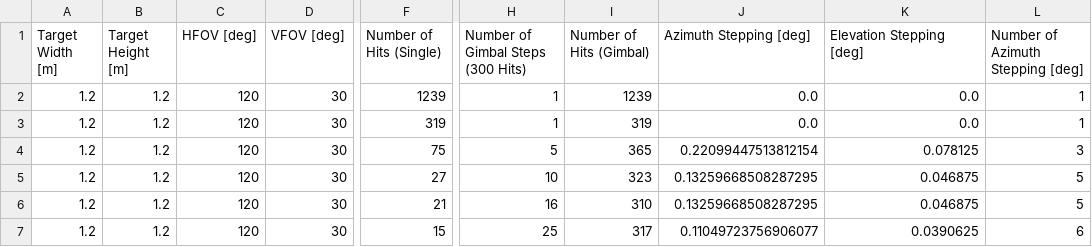
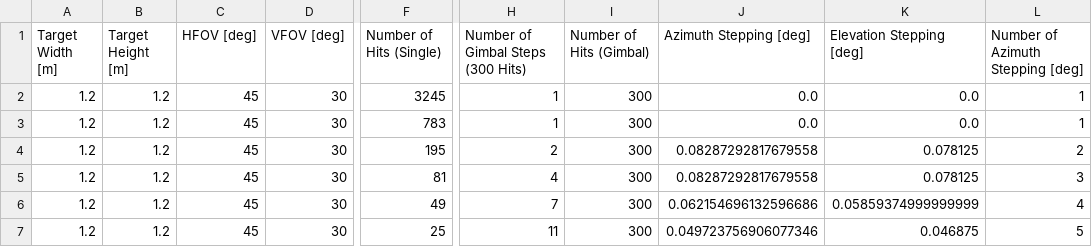
Before and after one commit to bensheppard-v/EOLTesting, a CSV file: results.csv, drawn as a sheet; only a part is shown, gaps mark what is left out; the diff covers the shown part only; the diff names each change by its address in the sheet, - before the commit and + after, or states it on an @@ line.

Commit message:
made new point_counter that is simpler and generates csv file with offsets for gimbal. point_counter_testing is the one with all the different cases from Lawrence.

```diff
--- a/results.csv
+++ b/results.csv
-C2:C7 (HFOV [deg]): 120
+C2:C7 (HFOV [deg]): 45
-F2 (Number of Hits (Single)): 1239
+F2 (Number of Hits (Single)): 3245
-I2 (Number of Hits (Gimbal)): 1239
+I2 (Number of Hits (Gimbal)): 300
-F3 (Number of Hits (Single)): 319
+F3 (Number of Hits (Single)): 783
-I3 (Number of Hits (Gimbal)): 319
+I3 (Number of Hits (Gimbal)): 300
-F4 (Number of Hits (Single)): 75
+F4 (Number of Hits (Single)): 195
-H4: 5
+H4: 2
-I4 (Number of Hits (Gimbal)): 365
+I4 (Number of Hits (Gimbal)): 300
-J4 (Azimuth Stepping [deg]): 0.22099447513812154
+J4 (Azimuth Stepping [deg]): 0.08287292817679558
-L4 (Number of Azimuth Stepping [deg]): 3
+L4 (Number of Azimuth Stepping [deg]): 2
-F5 (Number of Hits (Single)): 27
+F5 (Number of Hits (Single)): 81
-H5: 10
+H5: 4
-I5 (Number of Hits (Gimbal)): 323
+I5 (Number of Hits (Gimbal)): 300
-J5 (Azimuth Stepping [deg]): 0.13259668508287295
+J5 (Azimuth Stepping [deg]): 0.08287292817679558
-K5 (Elevation Stepping [deg]): 0.046875
+K5 (Elevation Stepping [deg]): 0.078125
-L5 (Number of Azimuth Stepping [deg]): 5
+L5 (Number of Azimuth Stepping [deg]): 3
-F6 (Number of Hits (Single)): 21
+F6 (Number of Hits (Single)): 49
-H6: 16
+H6: 7
-I6 (Number of Hits (Gimbal)): 310
+I6 (Number of Hits (Gimbal)): 300
-J6 (Azimuth Stepping [deg]): 0.13259668508287295
+J6 (Azimuth Stepping [deg]): 0.062154696132596686
-K6 (Elevation Stepping [deg]): 0.046875
+K6 (Elevation Stepping [deg]): 0.05859374999999999
-L6 (Number of Azimuth Stepping [deg]): 5
+L6 (Number of Azimuth Stepping [deg]): 4
-F7 (Number of Hits (Single)): 15
+F7 (Number of Hits (Single)): 25
-H7: 25
+H7: 11
-I7 (Number of Hits (Gimbal)): 317
+I7 (Number of Hits (Gimbal)): 300
-J7 (Azimuth Stepping [deg]): 0.11049723756906077
+J7 (Azimuth Stepping [deg]): 0.049723756906077346
-K7 (Elevation Stepping [deg]): 0.0390625
+K7 (Elevation Stepping [deg]): 0.046875
-L7 (Number of Azimuth Stepping [deg]): 6
+L7 (Number of Azimuth Stepping [deg]): 5
```
Also changed, not shown: 34 edited cells elsewhere in this file, 6 other files.
